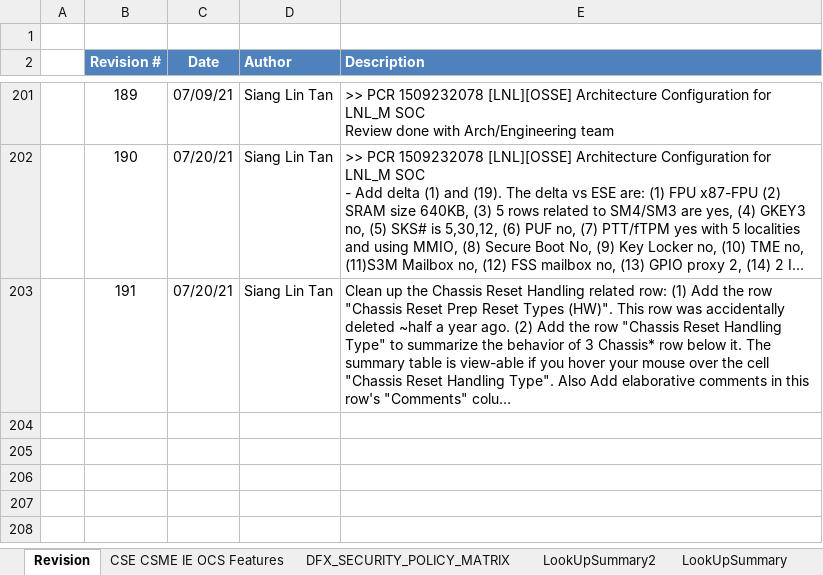
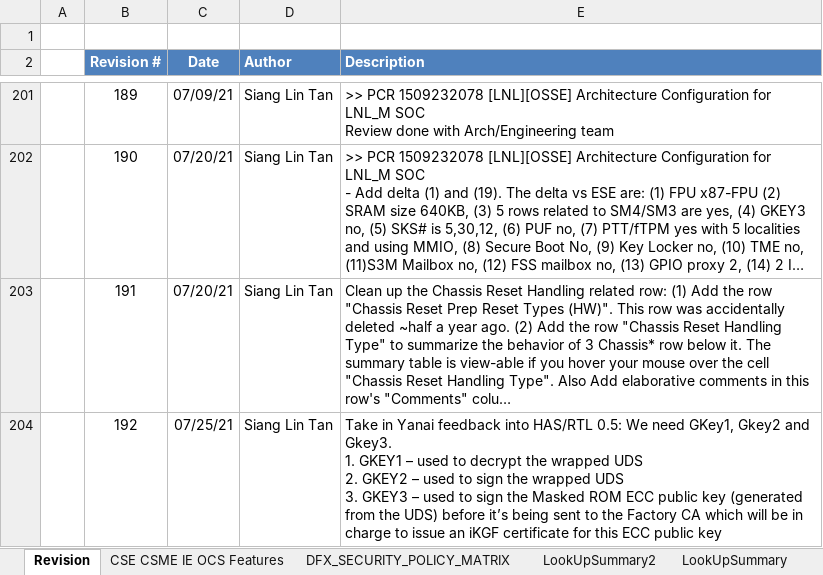
Before and after one commit to jasonx-tsao/exp_vtb, an Excel workbook: ArchSpecs/Working/CSME IE OCS Hardware Architecture Features Per Project.xlsm, sheet Revision, drawn as a sheet; only a part is shown, gaps mark what is left out; long unchanged cells end in …; values as stored, in another font and other column widths than the file's, no borders; ↵ is a line break in a cell; the diff names each change by its address in the sheet, - before the commit and + after, or states it on an @@ line.

```diff
--- a/ArchSpecs/Working/CSME IE OCS Hardware Architecture Features Per Project.xlsm (sheet Revision)
+++ b/ArchSpecs/Working/CSME IE OCS Hardware Architecture Features Per Project.xlsm (sheet Revision)
+row 204:  | 192 | 07/25/21 | Siang Lin Tan | Take in Yanai feedback into HAS/RTL 0.5: We need GKey1, Gkey2 and Gkey3. ↵ 1. GKEY1 – used to decrypt the wrapped UDS ↵ 2. GKEY2 – used to sign the wrapped UDS ↵ 3. GKEY3 – used to sign the Masked ROM ECC public key (generated from the UDS) before it’s being sent to the Factory CA which will be in charge to issue an iKGF certificate for this ECC public key
```
Also changed, not shown: sheet CSE CSME IE OCS Features, charts or pictures.
